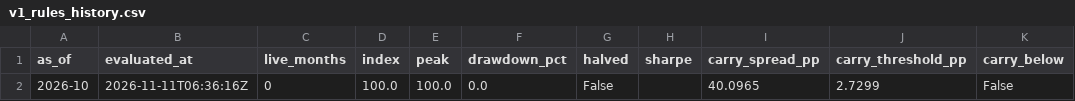
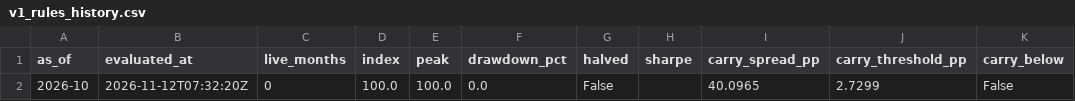
Before and after one commit to EthanC100/em-macro, a CSV file: data/ledger/v1_rules_history.csv, drawn as a sheet; only a part is shown; the diff names each change by its address in the sheet, - before the commit and + after, or states it on an @@ line.

```diff
--- a/data/ledger/v1_rules_history.csv
+++ b/data/ledger/v1_rules_history.csv
-B2 (evaluated_at): 2026-11-11T06:36:16Z
+B2 (evaluated_at): 2026-11-12T07:32:20Z
```
Also changed, not shown: 1 other file.
